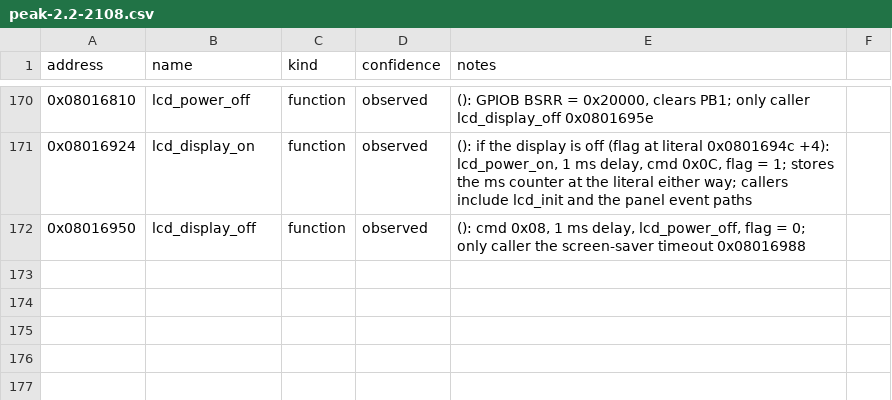
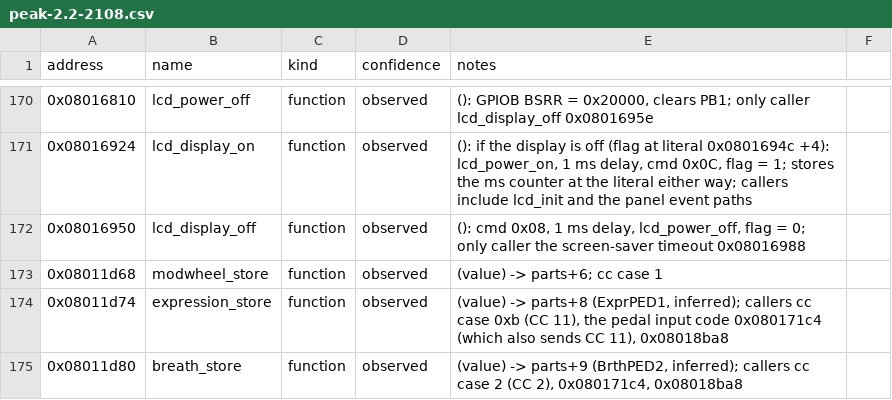
Before and after one commit to armandhammer/PeakMPE, a CSV file: docs/symbols/peak-2.2-2108.csv, drawn as a sheet; only a part is shown, gaps mark what is left out; the diff names each change by its address in the sheet, - before the commit and + after, or states it on an @@ line.

```diff
--- a/docs/symbols/peak-2.2-2108.csv
+++ b/docs/symbols/peak-2.2-2108.csv
+row 173: 0x08011d68 | modwheel_store | function | observed | (value) -> parts+6; cc case 1
+row 174: 0x08011d74 | expression_store | function | observed | (value) -> parts+8 (ExprPED1, inferred); callers cc case 0xb (CC 11), the pedal input code 0x080171c4 (which also sends CC 11), 0x08018ba8
+row 175: 0x08011d80 | breath_store | function | observed | (value) -> parts+9 (BrthPED2, inferred); callers cc case 2 (CC 2), 0x080171c4, 0x08018ba8
```
Also changed, not shown: 18 other files.
